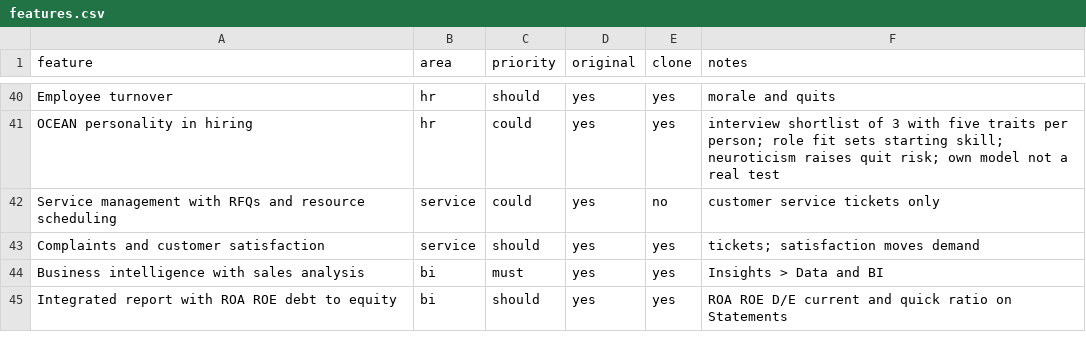
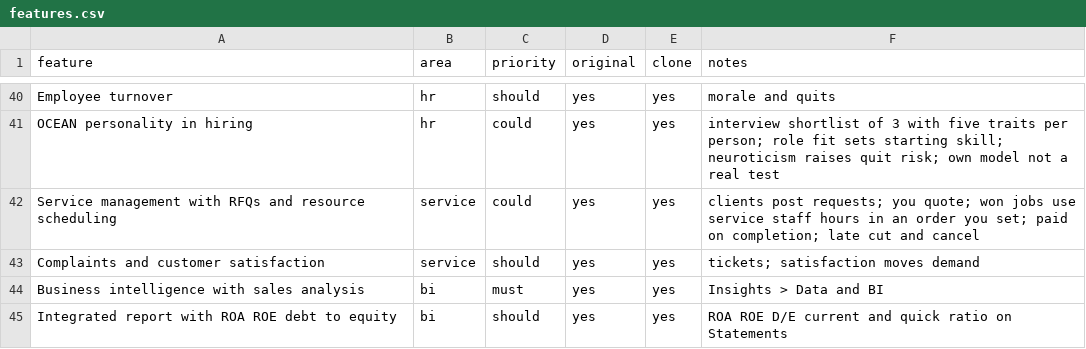
Before and after one commit to thamuzlegend10-star/Economy-, a CSV file: replica/features.csv, drawn as a sheet; only a part is shown, gaps mark what is left out.

```diff
--- a/replica/features.csv
+++ b/replica/features.csv
@@ -41,3 +41,3 @@ Employee turnover,hr,should,yes,yes,morale and quits
 OCEAN personality in hiring,hr,could,yes,yes,interview shortlist of 3 with five traits per person; role fit sets starting skill; neuroticism raises quit risk; own model not a real test
-Service management with RFQs and resource scheduling,service,could,yes,no,customer service tickets only
+Service management with RFQs and resource scheduling,service,could,yes,yes,clients post requests; you quote; won jobs use service staff hours in an order you set; paid on completion; late cut and cancel
 Complaints and customer satisfaction,service,should,yes,yes,tickets; satisfaction moves demand
```
Also changed, not shown: 13 other files.
